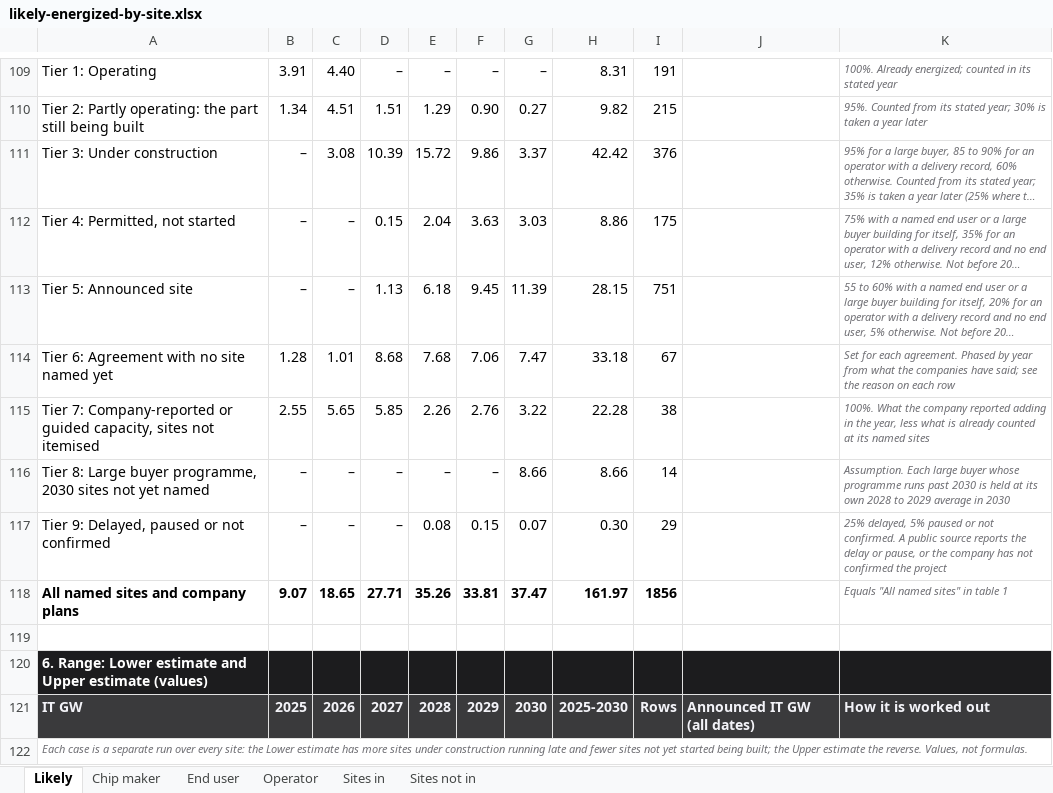
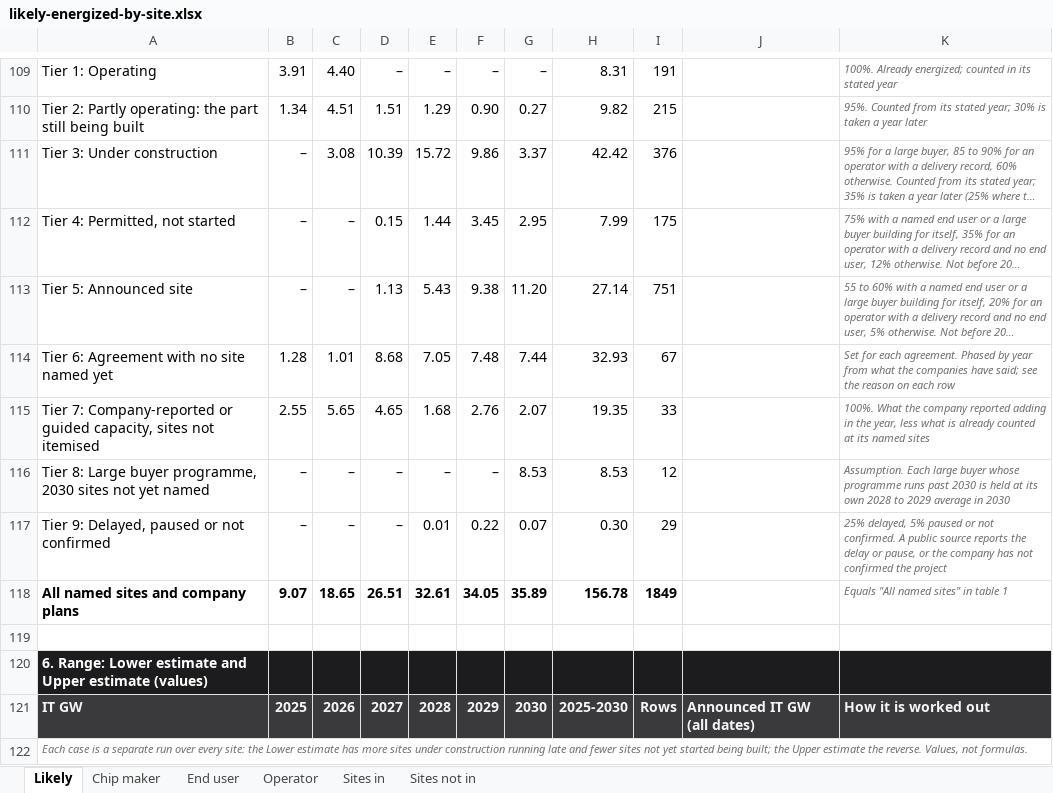
Before and after one commit to bernardhaswell/dcbuildsio, an Excel workbook: data/likely-energized-by-site.xlsx, sheet Likely, drawn as a sheet; only a part is shown, gaps mark what is left out; long unchanged cells end in …; values as stored, in another font and other column widths than the file's, no borders; the diff covers the shown part only; the diff names each change by its address in the sheet, - before the commit and + after, or states it on an @@ line.

```diff
--- a/data/likely-energized-by-site.xlsx (sheet Likely)
+++ b/data/likely-energized-by-site.xlsx (sheet Likely)
-E112: 2.04
+E112: 1.44
-F112: 3.63
+F112: 3.45
-G112: 3.03
+G112: 2.95
-H112: 8.86
+H112: 7.99
-E113: 6.18
+E113: 5.43
-F113: 9.45
+F113: 9.38
-G113: 11.39
+G113: 11.20
-H113: 28.15
+H113: 27.14
-E114: 7.68
+E114: 7.05
-F114: 7.06
+F114: 7.48
-G114: 7.47
+G114: 7.44
-H114: 33.18
+H114: 32.93
-D115: 5.85
+D115: 4.65
-E115: 2.26
+E115: 1.68
-G115: 3.22
+G115: 2.07
-H115: 22.28
+H115: 19.35
-I115: 38
+I115: 33
-G116: 8.66
+G116: 8.53
-H116: 8.66
+H116: 8.53
-I116: 14
+I116: 12
-E117: 0.08
+E117: 0.01
-F117: 0.15
+F117: 0.22
-D118: 27.71
+D118: 26.51
-E118: 35.26
+E118: 32.61
-F118: 33.81
+F118: 34.05
-G118: 37.47
+G118: 35.89
-H118: 161.97
+H118: 156.78
-I118: 1856
+I118: 1849
```
Also changed, not shown: 151 edited cells elsewhere in this sheet, sheet Sites in, sheet Operator, sheet End user, sheet Chip maker, sheet Sites not in, formulas that keep their value, data/accelerator-shipments.xlsx, 5 other files.
